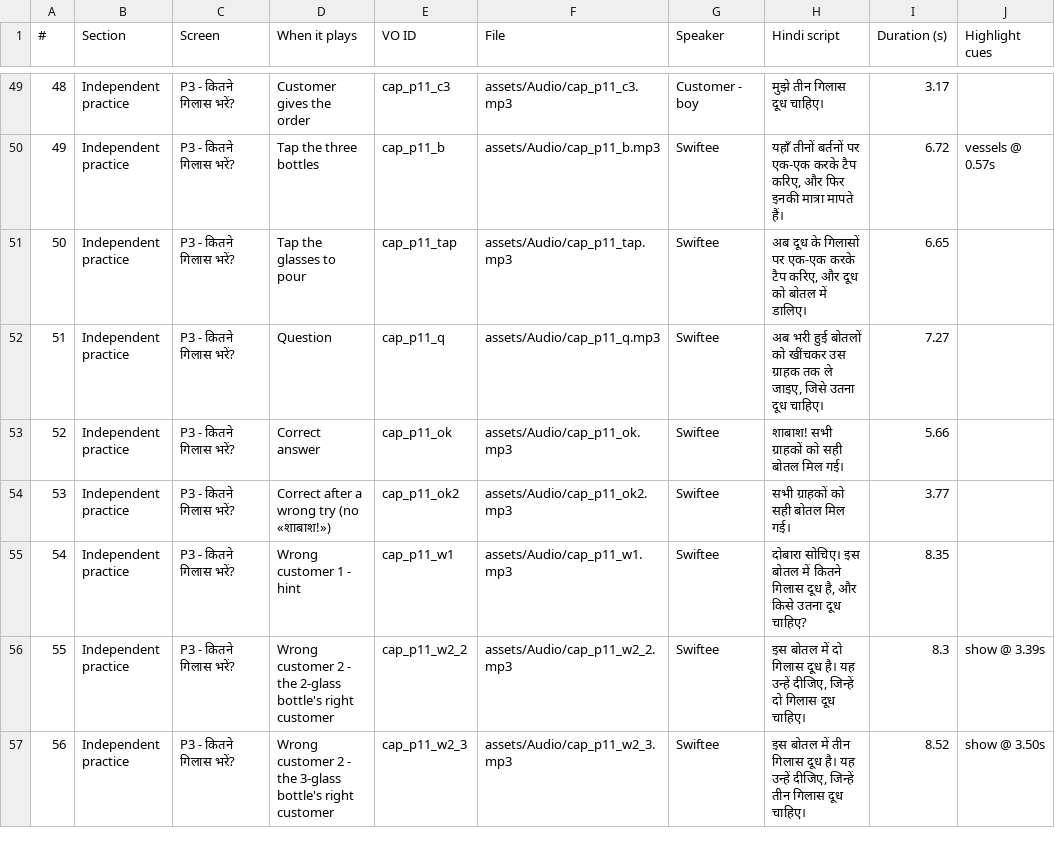
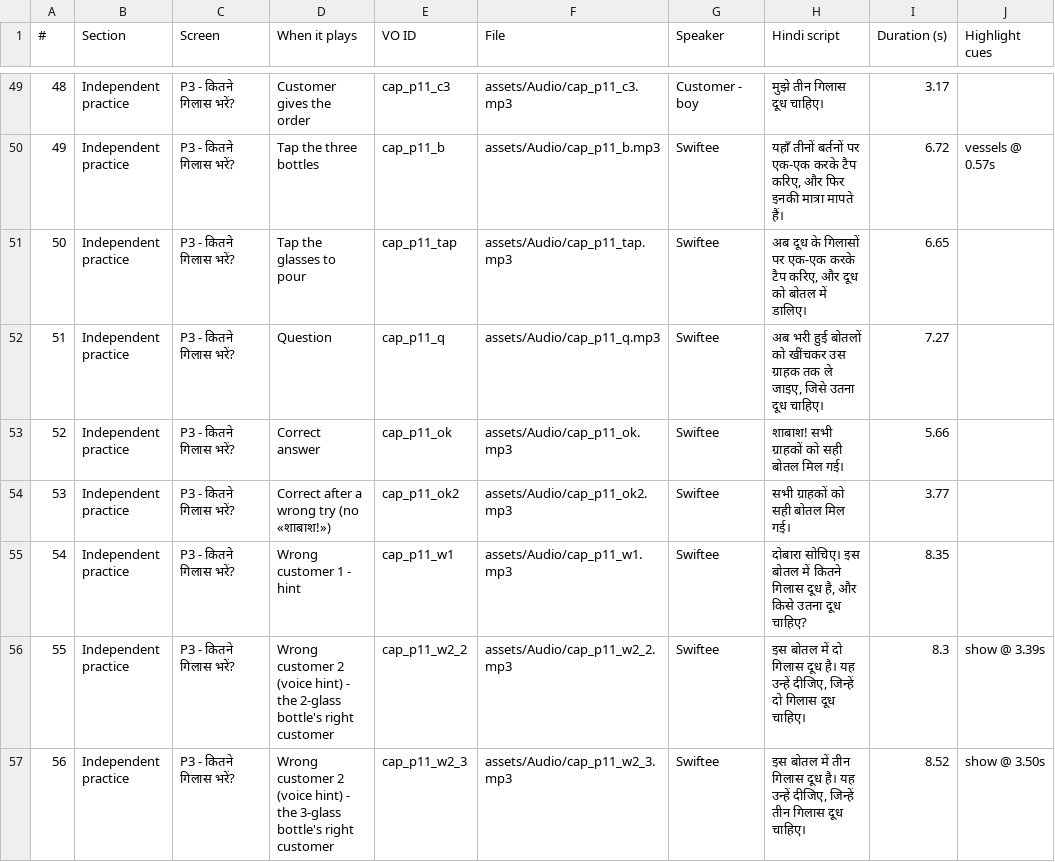
Before and after one commit to ys330573-boop/FLN, a CSV file: VO_MANIFEST.csv, drawn as a sheet; only a part is shown, gaps mark what is left out; the diff covers the shown part only; the diff names each change by its address in the sheet, - before the commit and + after, or states it on an @@ line.

Commit message:
P3 no header, T4 cup red cross during VO, P1 continuous pour, new hint VO, VO manifests

```diff
--- a/VO_MANIFEST.csv
+++ b/VO_MANIFEST.csv
@@ column A (#) renumbered from row 13 down @@
-D56 (When it plays): …customer 2 - the…
+D56 (When it plays): …customer 2 (voice hint) - the…
-D57 (When it plays): …customer 2 - the…
+D57 (When it plays): …customer 2 (voice hint) - the…
```
Also changed, not shown: 5 added rows, 4 removed rows and 32 edited cells elsewhere in this file, 21 other files.
